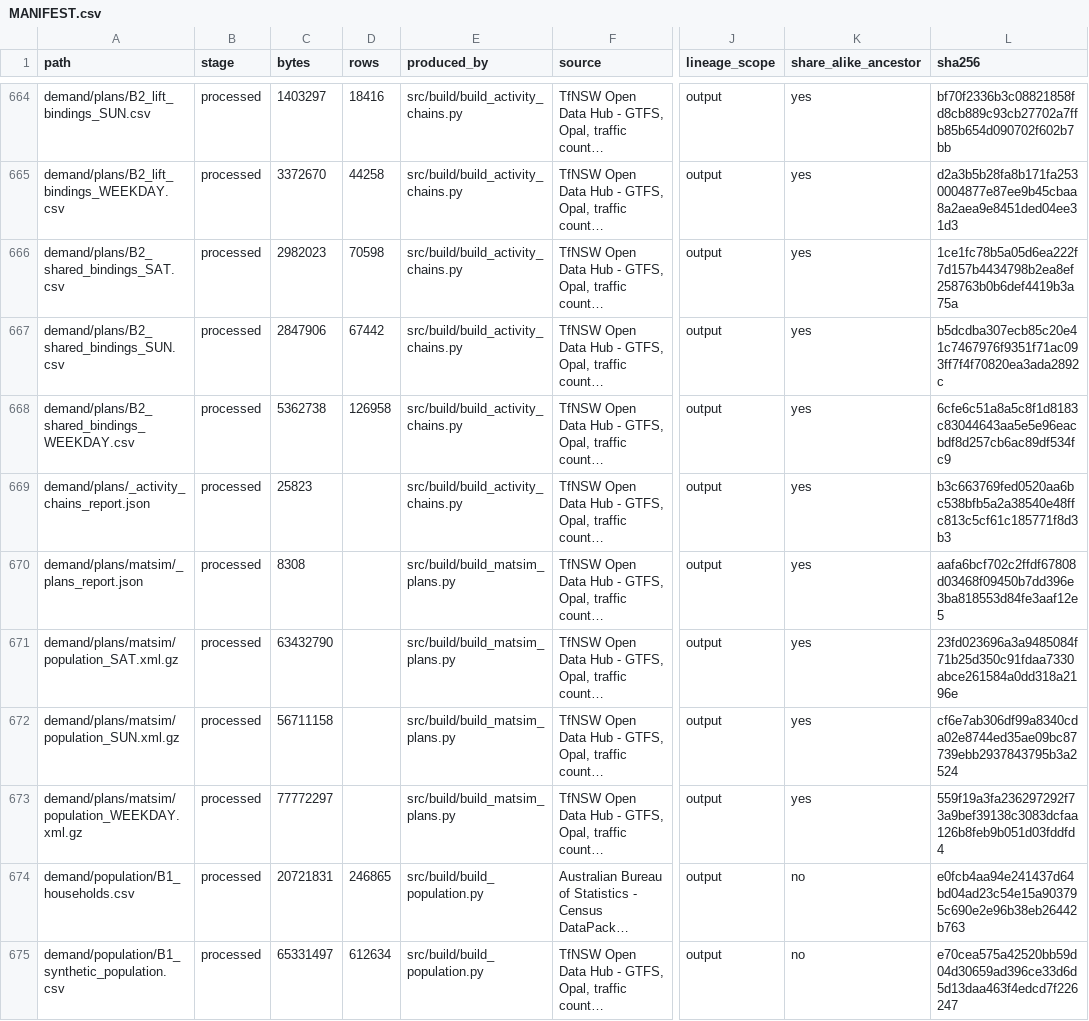
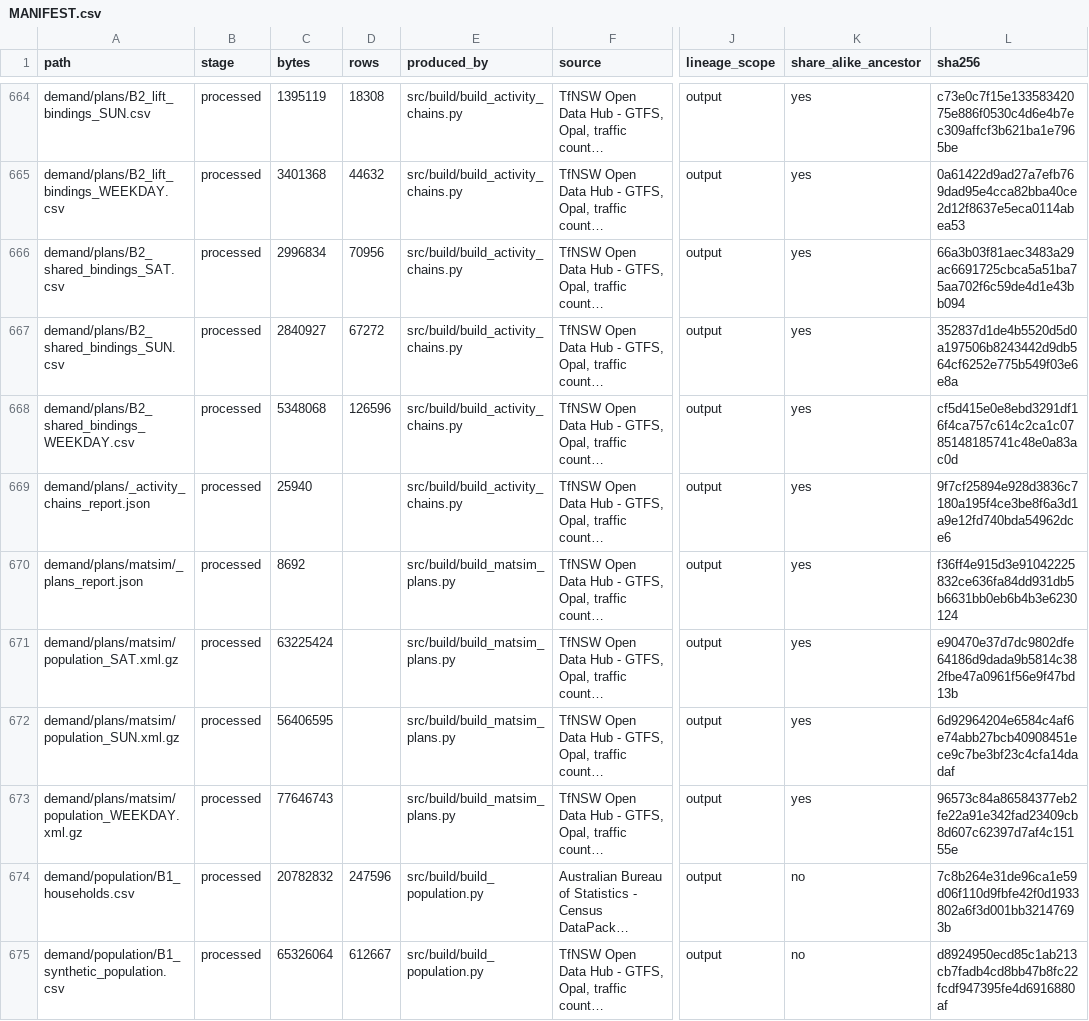
Before and after one commit to praneetdhoolia/city-digital-twin, a CSV file: cities/newcastle/data/MANIFEST.csv, drawn as a sheet; only a part is shown, gaps mark what is left out; long unchanged cells end in …; the diff covers the shown part only; the diff names each change by its address in the sheet, - before the commit and + after, or states it on an @@ line.

```diff
--- a/cities/newcastle/data/MANIFEST.csv
+++ b/cities/newcastle/data/MANIFEST.csv
-C664 (bytes): 1403297
+C664 (bytes): 1395119
-D664 (rows): 18416
+D664 (rows): 18308
-L664 (sha256): bf70f2336b3c08821858fd8cb889c93cb27702a7ffb85b654d090702f602b7bb
+L664 (sha256): c73e0c7f15e13358342075e886f0530c4d6e4b7ec309affcf3b621ba1e7965be
-C665 (bytes): 3372670
+C665 (bytes): 3401368
-D665 (rows): 44258
+D665 (rows): 44632
-L665 (sha256): d2a3b5b28fa8b171fa2530004877e87ee9b45cbaa8a2aea9e8451ded04ee31d3
+L665 (sha256): 0a61422d9ad27a7efb769dad95e4cca82bba40ce2d12f8637e5eca0114abea53
-C666 (bytes): 2982023
+C666 (bytes): 2996834
-D666 (rows): 70598
+D666 (rows): 70956
-L666 (sha256): 1ce1fc78b5a05d6ea222f7d157b4434798b2ea8ef258763b0b6def4419b3a75a
+L666 (sha256): 66a3b03f81aec3483a29ac6691725cbca5a51ba75aa702f6c59de4d1e43bb094
-C667 (bytes): 2847906
+C667 (bytes): 2840927
-D667 (rows): 67442
+D667 (rows): 67272
-L667 (sha256): b5dcdba307ecb85c20e41c7467976f9351f71ac093ff7f4f70820ea3ada2892c
+L667 (sha256): 352837d1de4b5520d5d0a197506b8243442d9db564cf6252e775b549f03e6e8a
-C668 (bytes): 5362738
+C668 (bytes): 5348068
-D668 (rows): 126958
+D668 (rows): 126596
-L668 (sha256): 6cfe6c51a8a5c8f1d8183c83044643aa5e5e96eacbdf8d257cb6ac89df534fc9
+L668 (sha256): cf5d415e0e8ebd3291df16f4ca757c614c2ca1c0785148185741c48e0a83ac0d
-C669 (bytes): 25823
+C669 (bytes): 25940
-L669 (sha256): b3c663769fed0520aa6bc538bfb5a2a38540e48ffc813c5cf61c185771f8d3b3
+L669 (sha256): 9f7cf25894e928d3836c7180a195f4ce3be8f6a3d1a9e12fd740bda54962dce6
-C670 (bytes): 8308
+C670 (bytes): 8692
-L670 (sha256): aafa6bcf702c2ffdf67808d03468f09450b7dd396e3ba818553d84fe3aaf12e5
+L670 (sha256): f36ff4e915d3e91042225832ce636fa84dd931db5b6631bb0eb6b4b3e6230124
-C671 (bytes): 63432790
+C671 (bytes): 63225424
-L671 (sha256): 23fd023696a3a9485084f71b25d350c91fdaa7330abce261584a0dd318a2196e
+L671 (sha256): e90470e37d7dc9802dfe64186d9dada9b5814c382fbe47a0961f56e9f47bd13b
-C672 (bytes): 56711158
+C672 (bytes): 56406595
-L672 (sha256): cf6e7ab306df99a8340cda02e8744ed35ae09bc87739ebb2937843795b3a2524
+L672 (sha256): 6d92964204e6584c4af6e74abb27bcb40908451ece9c7be3bf23c4cfa14dadaf
-C673 (bytes): 77772297
+C673 (bytes): 77646743
-L673 (sha256): 559f19a3fa236297292f73a9bef39138c3083dcfaa126b8feb9b051d03fddfd4
+L673 (sha256): 96573c84a86584377eb2fe22a91e342fad23409cb8d607c62397d7af4c15155e
-C674 (bytes): 20721831
+C674 (bytes): 20782832
-D674 (rows): 246865
+D674 (rows): 247596
-L674 (sha256): e0fcb4aa94e241437d64bd04ad23c54e15a903795c690e2e96b38eb26442b763
+L674 (sha256): 7c8b264e31de96ca1e59d06f110d9fbfe42f0d1933802a6f3d001bb32147693b
-C675 (bytes): 65331497
+C675 (bytes): 65326064
-D675 (rows): 612634
+D675 (rows): 612667
-L675 (sha256): e70cea575a42520bb59d04d30659ad396ce33d6d5d13daa463f4edcd7f226247
+L675 (sha256): d8924950ecd85c1ab213cb7fadb4cd8bb47b8fc22fcdf947395fe4d6916880af
```
Also changed, not shown: 97 edited cells elsewhere in this file, cities/newcastle/data/processed/validation/mode_targets_by_mode.csv, 36 other files.
